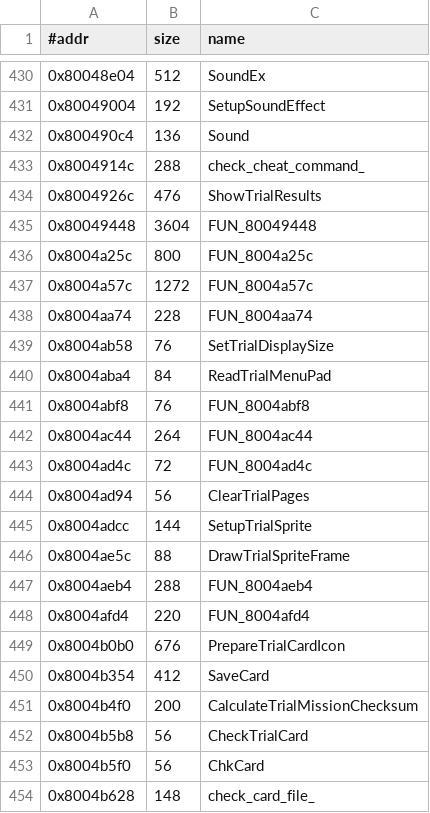
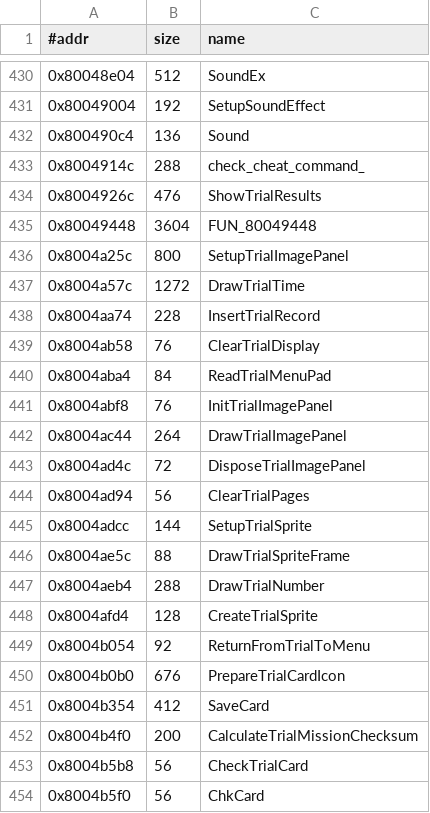
Before and after one commit to Fuuzetsu/tenchu-decomp, a TSV file: config/functions.trial.exe.tsv, drawn as a sheet; only a part is shown, gaps mark what is left out; the shorter side is filled out with more unchanged rows.

```diff
--- a/config/functions.trial.exe.tsv
+++ b/config/functions.trial.exe.tsv
@@ -435,10 +435,10 @@
 0x80049448	3604	FUN_80049448
-0x8004a25c	800	FUN_8004a25c
-0x8004a57c	1272	FUN_8004a57c
-0x8004aa74	228	FUN_8004aa74
-0x8004ab58	76	SetTrialDisplaySize
+0x8004a25c	800	SetupTrialImagePanel
+0x8004a57c	1272	DrawTrialTime
+0x8004aa74	228	InsertTrialRecord
+0x8004ab58	76	ClearTrialDisplay
 0x8004aba4	84	ReadTrialMenuPad
-0x8004abf8	76	FUN_8004abf8
-0x8004ac44	264	FUN_8004ac44
-0x8004ad4c	72	FUN_8004ad4c
+0x8004abf8	76	InitTrialImagePanel
+0x8004ac44	264	DrawTrialImagePanel
+0x8004ad4c	72	DisposeTrialImagePanel
 0x8004ad94	56	ClearTrialPages
@@ -446,4 +446,5 @@
 0x8004ae5c	88	DrawTrialSpriteFrame
-0x8004aeb4	288	FUN_8004aeb4
-0x8004afd4	220	FUN_8004afd4
+0x8004aeb4	288	DrawTrialNumber
+0x8004afd4	128	CreateTrialSprite
+0x8004b054	92	ReturnFromTrialToMenu
 0x8004b0b0	676	PrepareTrialCardIcon
```
Also changed, not shown: 13 other files.
